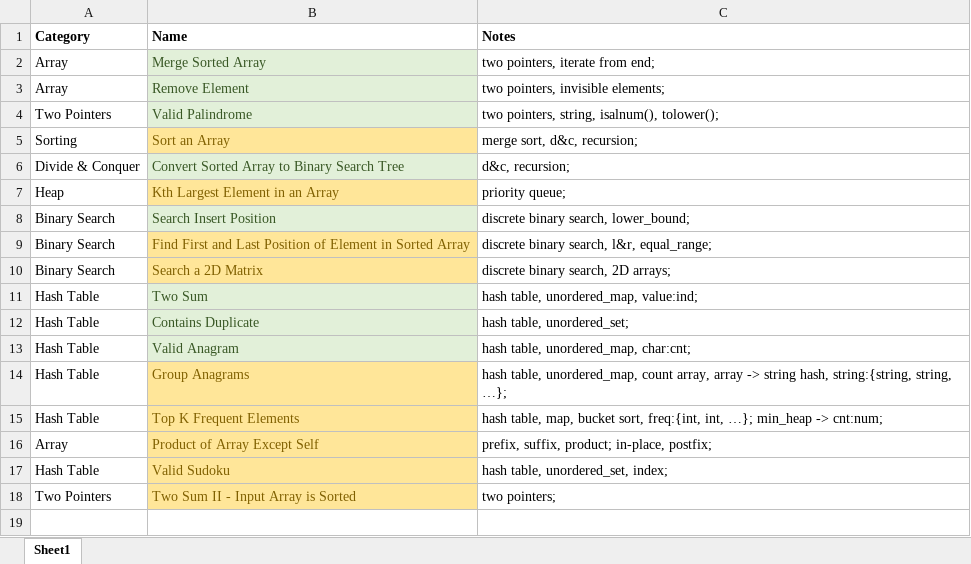
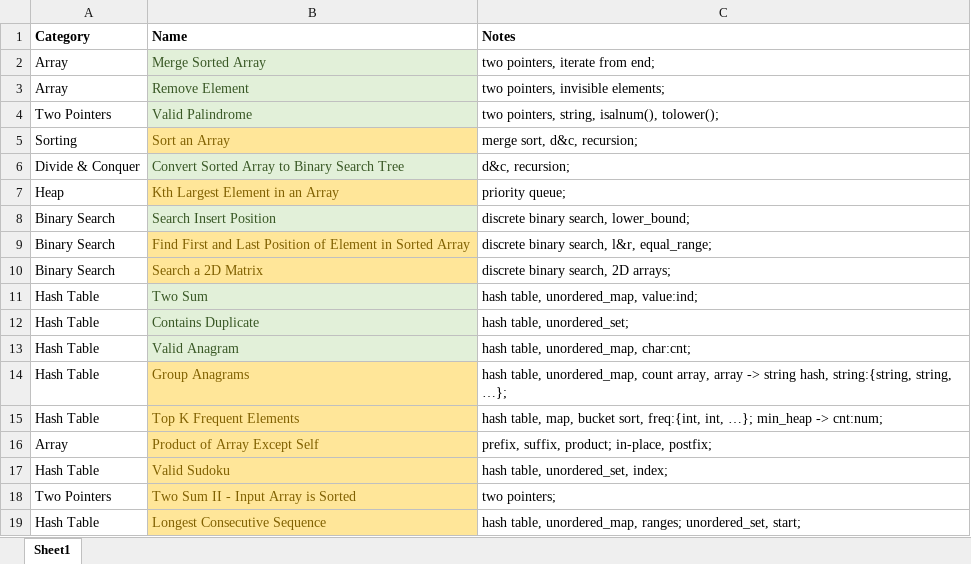
Before and after one commit to aircode610/LeetCode, an Excel workbook: cheat sheet.xlsx, sheet Sheet1, drawn as a sheet; values as stored, in another font and other column widths than the file's, no borders; the diff names each change by its address in the sheet, - before the commit and + after, or states it on an @@ line.

Commit message:
Solved 128. Longest Consecutive Sequence

```diff
--- a/cheat sheet.xlsx (sheet Sheet1)
+++ b/cheat sheet.xlsx (sheet Sheet1)
+row 19: Hash Table | Longest Consecutive Sequence | hash table, unordered_map, ranges; unordered_set, start;
```
Also changed, not shown: 1 other file.
